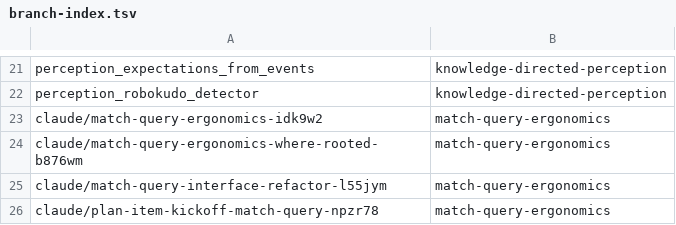
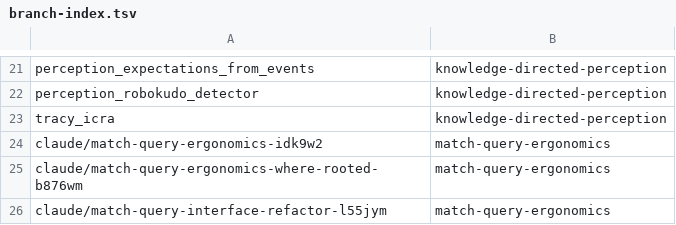
Before and after one commit to AbdelrhmanBassiouny/cognitive_robot_abstract_machine, a TSV file: .claude/personal/plans/_generated/branch-index.tsv, drawn as a sheet; only a part is shown, gaps mark what is left out; the shorter side is filled out with more unchanged rows; the diff names each change by its address in the sheet, - before the commit and + after, or states it on an @@ line.

Commit message:
Update plan manifest for knowledge-directed-perception

```diff
--- a/.claude/personal/plans/_generated/branch-index.tsv
+++ b/.claude/personal/plans/_generated/branch-index.tsv
+row 23: tracy_icra | knowledge-directed-perception
```
Also changed, not shown: 2 other files.
